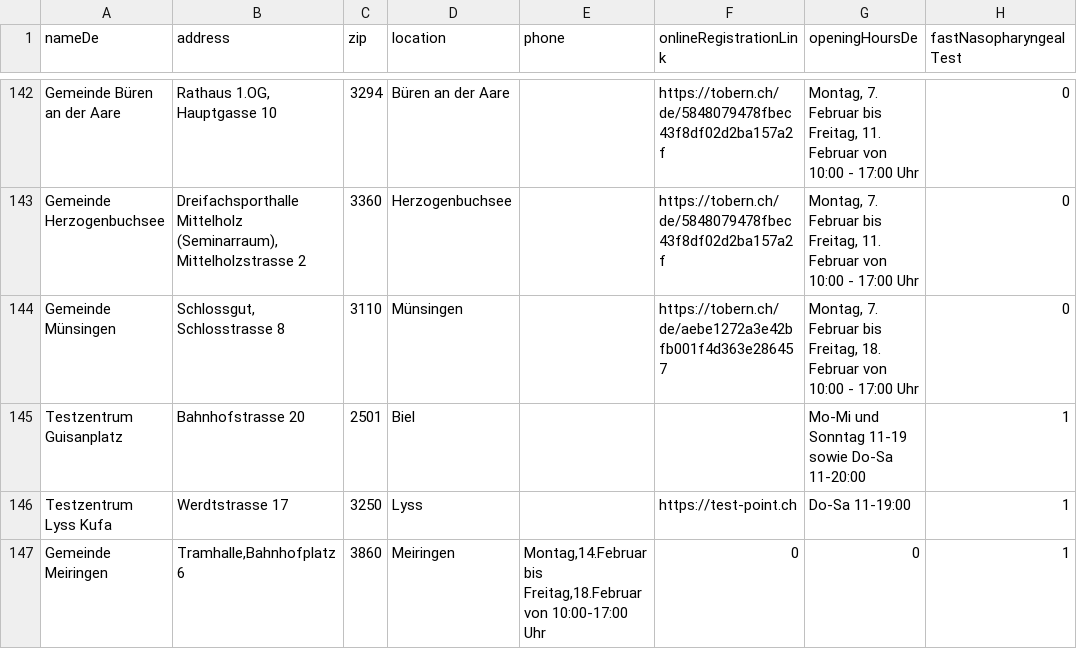
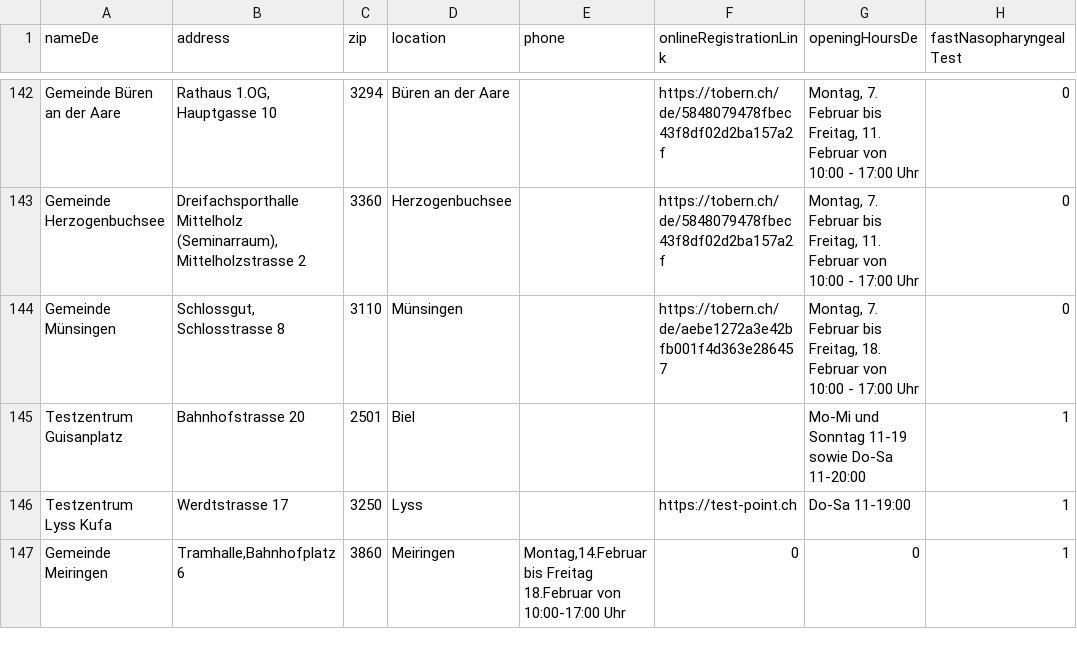
Before and after one commit to openDataBE/TestOffer, a CSV file: test_locations.csv, drawn as a sheet; only a part is shown, gaps mark what is left out; the diff names each change by its address in the sheet, - before the commit and + after, or states it on an @@ line.

Commit message:
Update test_locations.csv

```diff
--- a/test_locations.csv
+++ b/test_locations.csv
-E147 (phone): Montag,14.Februar bis Freitag,18.Februar von 10:00-17:00…
+E147 (phone): Montag,14.Februar bis Freitag 18.Februar von 10:00-17:00…
```
